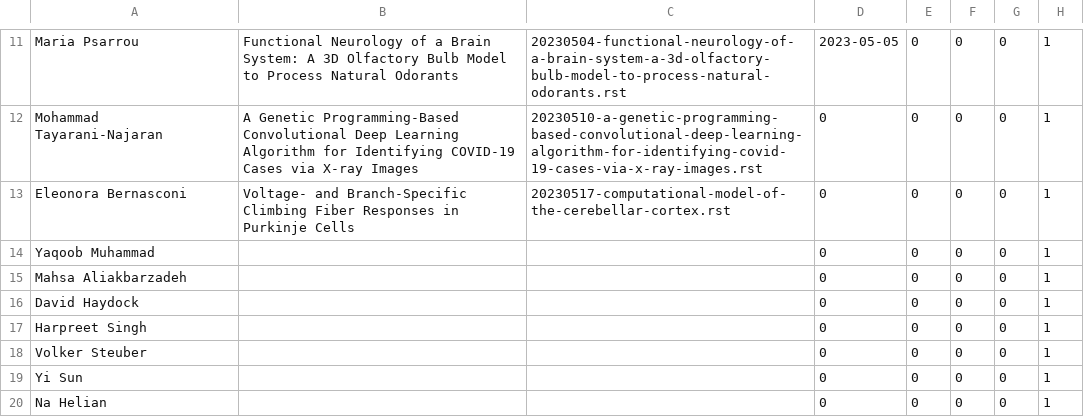
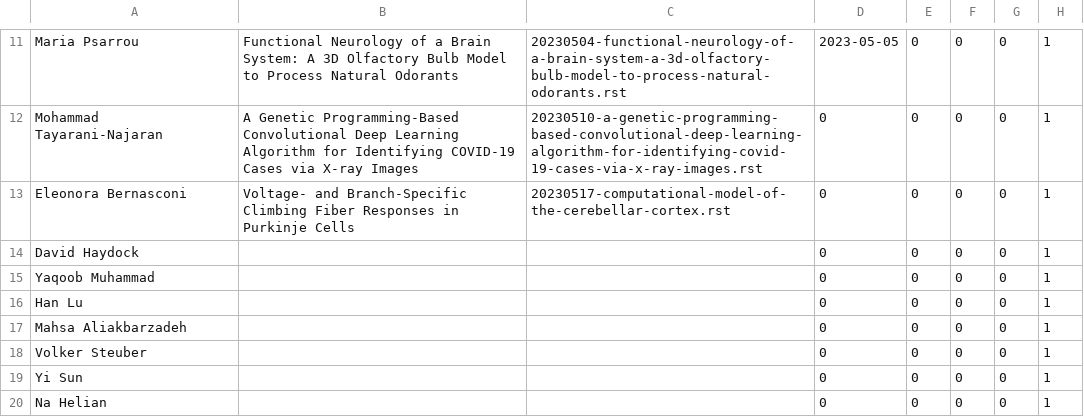
Before and after one commit to UHBiocomputation/UH-biocomputation-web, a CSV file: scripts/rota-data-2023.csv, drawn as a sheet; only a part is shown, gaps mark what is left out.

```diff
--- a/scripts/rota-data-2023.csv
+++ b/scripts/rota-data-2023.csv
@@ -13,6 +13,6 @@ Mohammad Tayarani-Najaran,"A Genetic Programming-Based Convolutional Deep Learni
 Eleonora Bernasconi,"Voltage- and Branch-Specific Climbing Fiber Responses in Purkinje Cells","20230517-computational-model-of-the-cerebellar-cortex.rst",0,0,0,0,1
+David Haydock,"","",0,0,0,0,1
 Yaqoob Muhammad,"","",0,0,0,0,1
+Han Lu,"","",0,0,0,0,1
 Mahsa Aliakbarzadeh,"","",0,0,0,0,1
-David Haydock,"","",0,0,0,0,1
-Harpreet Singh,"","",0,0,0,0,1
 Volker Steuber,"","",0,0,0,0,1
```
